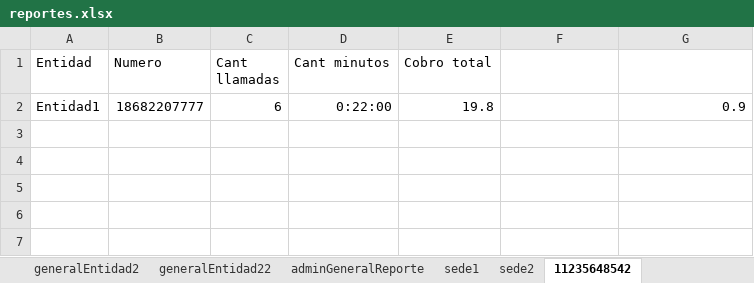
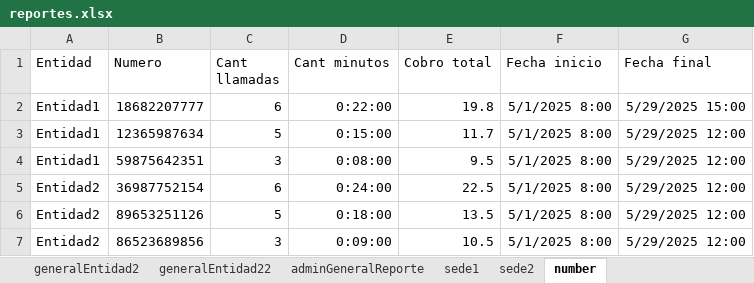
Before and after one commit to TheBarrelExploit/Transfer-Call-Demo-Backend, an Excel workbook: src/shared/reportes.xlsx, sheet number, drawn as a sheet; values as stored, in another font and other column widths than the file's, no borders; the diff names each change by its address in the sheet, - before the commit and + after, or states it on an @@ line.

Commit message:
Cambios reportes y modulo usuario

```diff
--- a/src/shared/reportes.xlsx (sheet number)
+++ b/src/shared/reportes.xlsx (sheet number)
-sheet tab: 11235648542
+sheet tab: number
-F1: (empty)
+F1: Fecha inicio
-G1: (empty)
+G1: Fecha final
-F2 (Fecha inicio): (empty)
+F2 (Fecha inicio): 5/1/2025 8:00
-G2 (Fecha final): 0.9
+G2 (Fecha final): 5/29/2025 15:00
+row 3: Entidad1 | 12365987634 | 5 | 0:15:00 | 11.7 | 5/1/2025 8:00 | 5/29/2025 12:00
+row 4: Entidad1 | 59875642351 | 3 | 0:08:00 | 9.5 | 5/1/2025 8:00 | 5/29/2025 12:00
+row 5: Entidad2 | 36987752154 | 6 | 0:24:00 | 22.5 | 5/1/2025 8:00 | 5/29/2025 12:00
+row 6: Entidad2 | 89653251126 | 5 | 0:18:00 | 13.5 | 5/1/2025 8:00 | 5/29/2025 12:00
+row 7: Entidad2 | 86523689856 | 3 | 0:09:00 | 10.5 | 5/1/2025 8:00 | 5/29/2025 12:00
```
Also changed, not shown: 8 other files.
